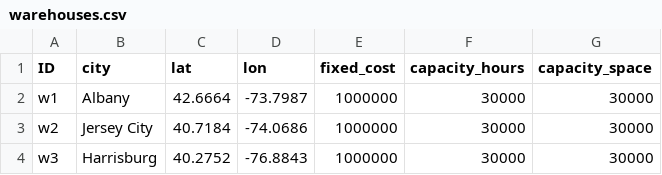
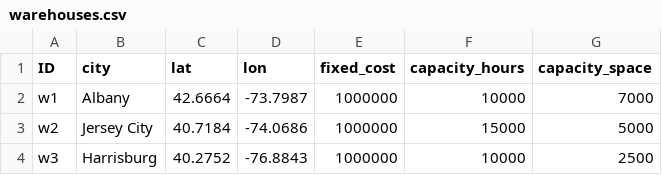
Before and after one commit to scm275/problem_sets_scm275, a CSV file: gen_scnd_demand/warehouses.csv, drawn as a sheet.

Commit message:
update

```diff
--- a/gen_scnd_demand/warehouses.csv
+++ b/gen_scnd_demand/warehouses.csv
@@ -1,4 +1,4 @@
 ID,city,lat,lon,fixed_cost,capacity_hours,capacity_space
-w1,Albany,42.6664,-73.7987,1000000,30000,30000
-w2,Jersey City,40.7184,-74.0686,1000000,30000,30000
-w3,Harrisburg,40.2752,-76.8843,1000000,30000,30000
+w1,Albany,42.6664,-73.7987,1000000,10000,7000
+w2,Jersey City,40.7184,-74.0686,1000000,15000,5000
+w3,Harrisburg,40.2752,-76.8843,1000000,10000,2500
```
